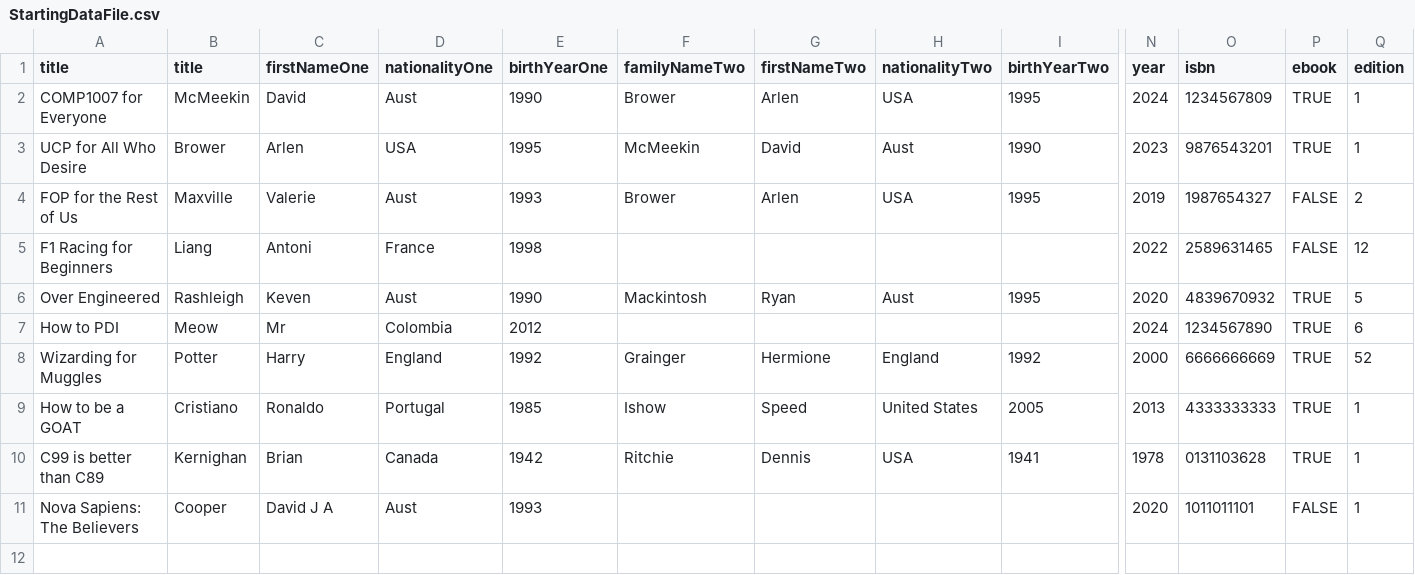
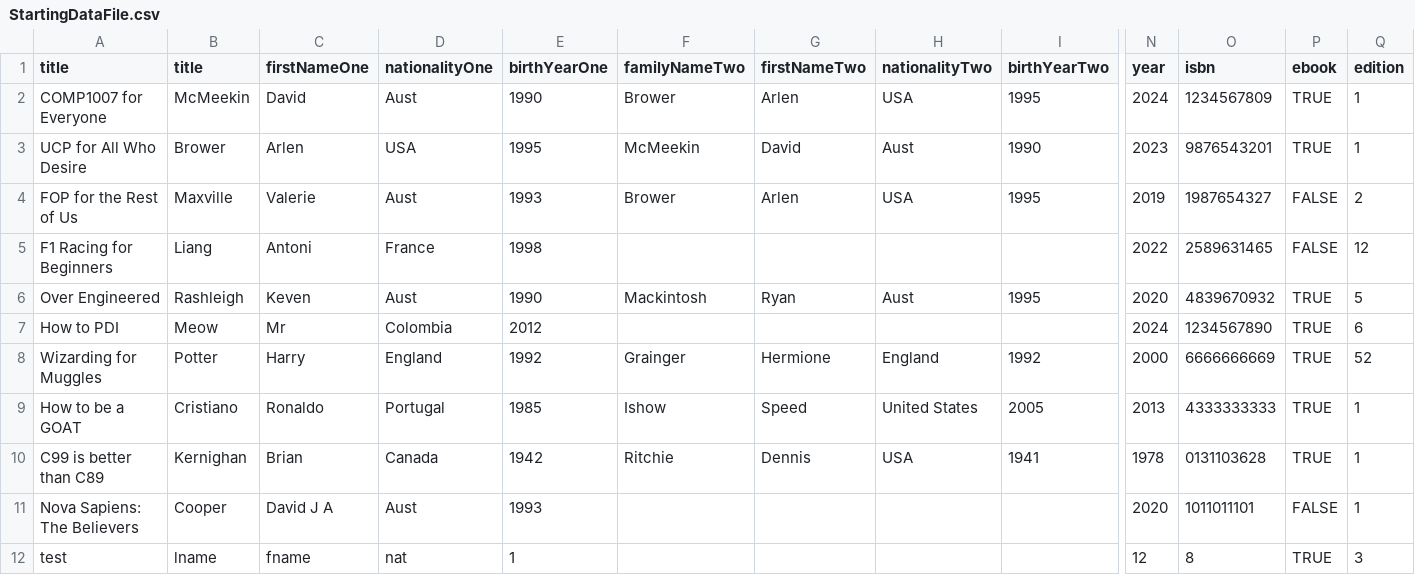
Before and after one commit to q3st1on/Java-Assignment-COMP1007, a CSV file: StartingDataFile.csv, drawn as a sheet; only a part is shown, gaps mark what is left out; rows hold the shown columns only; the diff names each change by its address in the sheet, - before the commit and + after, or states it on an @@ line.

```diff
--- a/StartingDataFile.csv
+++ b/StartingDataFile.csv
+row 12: test | lname | fname | nat | 1 |  |  |  |  | 12 | 8 | TRUE | 3
```
Also changed, not shown: 1 other file.
